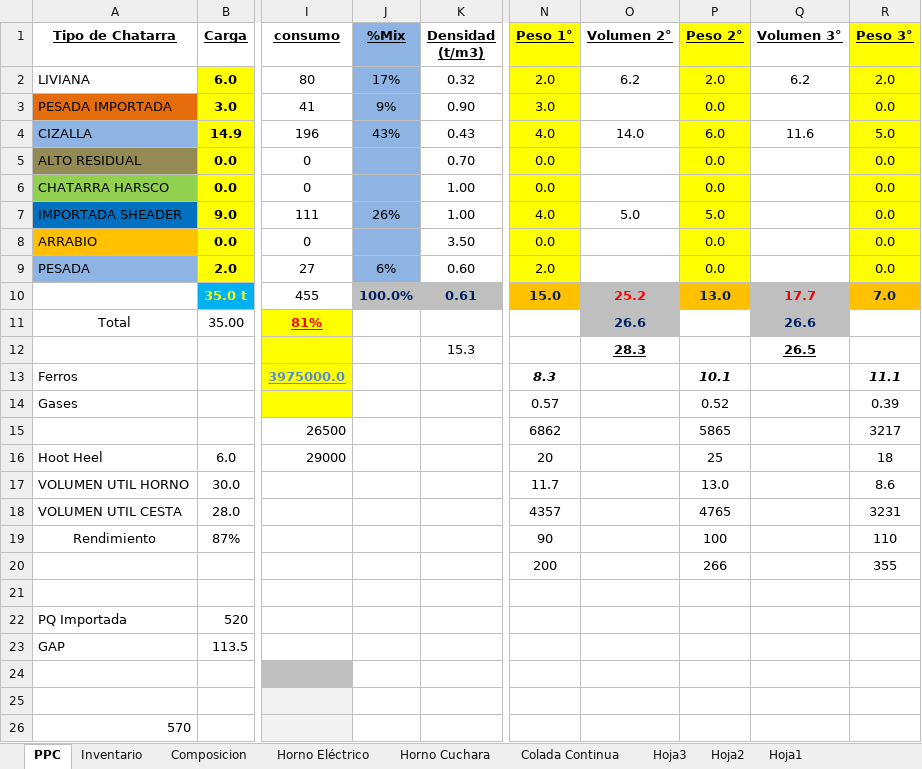
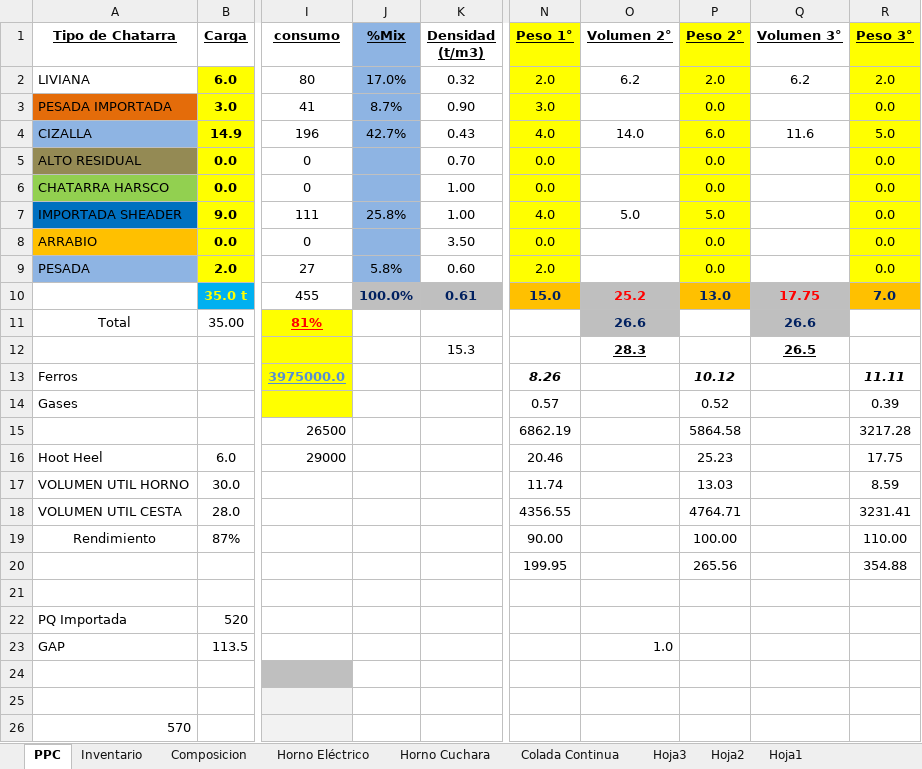
Before and after one commit to Axorimaster/Scrap_Optimization, an Excel workbook: Mix.xlsx, sheet PPC, drawn as a sheet; only a part is shown, gaps mark what is left out; values as stored, in another font and other column widths than the file's, no borders; the diff names each change by its address in the sheet, - before the commit and + after, or states it on an @@ line.

```diff
--- a/Mix.xlsx (sheet PPC)
+++ b/Mix.xlsx (sheet PPC)
-J2 (%Mix): 17%
+J2 (%Mix): 17.0%
-J3 (%Mix): 9%
+J3 (%Mix): 8.7%
-J4 (%Mix): 43%
+J4 (%Mix): 42.7%
-J7 (%Mix): 26%
+J7 (%Mix): 25.8%
-J9 (%Mix): 6%
+J9 (%Mix): 5.8%
-Q10 (Volumen 3°): 17.7
+Q10 (Volumen 3°): 17.75
-N13 (Peso 1°): 8.3
+N13 (Peso 1°): 8.26
-P13 (Peso 2°): 10.1
+P13 (Peso 2°): 10.12
-R13 (Peso 3°): 11.1
+R13 (Peso 3°): 11.11
-N15 (Peso 1°): 6862
+N15 (Peso 1°): 6862.19
-P15 (Peso 2°): 5865
+P15 (Peso 2°): 5864.58
-R15 (Peso 3°): 3217
+R15 (Peso 3°): 3217.28
-N16 (Peso 1°): 20
+N16 (Peso 1°): 20.46
-P16 (Peso 2°): 25
+P16 (Peso 2°): 25.23
-R16 (Peso 3°): 18
+R16 (Peso 3°): 17.75
-N17 (Peso 1°): 11.7
+N17 (Peso 1°): 11.74
-P17 (Peso 2°): 13.0
+P17 (Peso 2°): 13.03
-R17 (Peso 3°): 8.6
+R17 (Peso 3°): 8.59
-N18 (Peso 1°): 4357
+N18 (Peso 1°): 4356.55
-P18 (Peso 2°): 4765
+P18 (Peso 2°): 4764.71
-R18 (Peso 3°): 3231
+R18 (Peso 3°): 3231.41
-N19 (Peso 1°): 90
+N19 (Peso 1°): 90.00
-P19 (Peso 2°): 100
+P19 (Peso 2°): 100.00
-R19 (Peso 3°): 110
+R19 (Peso 3°): 110.00
-N20 (Peso 1°): 200
+N20 (Peso 1°): 199.95
-P20 (Peso 2°): 266
+P20 (Peso 2°): 265.56
-R20 (Peso 3°): 355
+R20 (Peso 3°): 354.88
-O23 (Volumen 2°): (empty)
+O23 (Volumen 2°): 1.0
```
Also changed, not shown: sheet Composicion, sheet Inventario, 2 other files.
